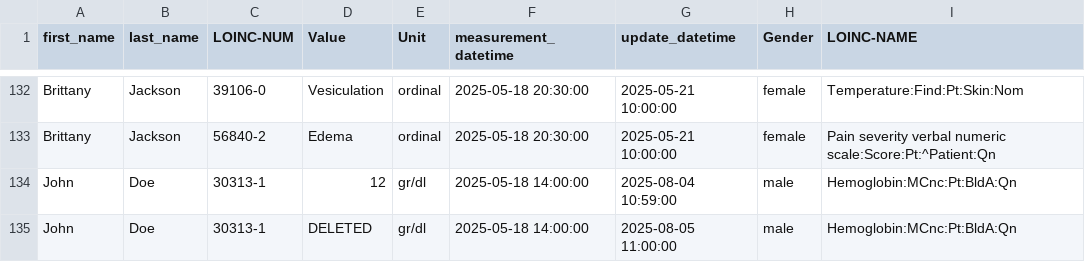
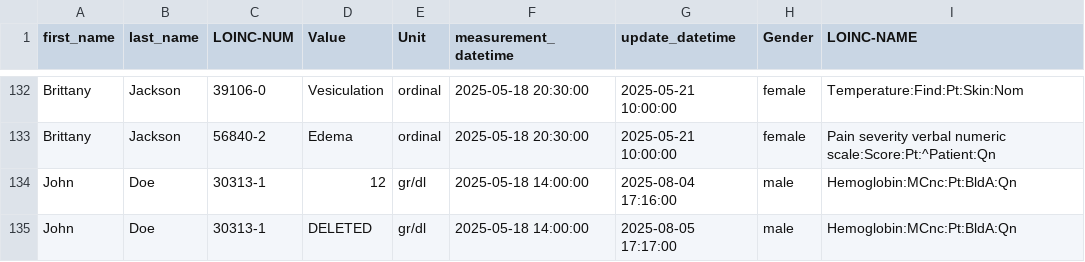
Before and after one commit to NaamaDayan/CDS-Project, a CSV file: project_db_with_names.csv, drawn as a sheet; only a part is shown, gaps mark what is left out.

```diff
--- a/project_db_with_names.csv
+++ b/project_db_with_names.csv
@@ -133,3 +133,3 @@ Brittany,Jackson,39106-0,Vesiculation,ordinal,2025-05-18 20:30:00,2025-05-21 10:
 Brittany,Jackson,56840-2,Edema,ordinal,2025-05-18 20:30:00,2025-05-21 10:00:00,female,Pain severity verbal numeric scale:Score:Pt:^Patient:Qn
-John,Doe,30313-1,12,gr/dl,2025-05-18 14:00:00,2025-08-04 10:59:00,male,Hemoglobin:MCnc:Pt:BldA:Qn
-John,Doe,30313-1,DELETED,gr/dl,2025-05-18 14:00:00,2025-08-05 11:00:00,male,Hemoglobin:MCnc:Pt:BldA:Qn
+John,Doe,30313-1,12,gr/dl,2025-05-18 14:00:00,2025-08-04 17:16:00,male,Hemoglobin:MCnc:Pt:BldA:Qn
+John,Doe,30313-1,DELETED,gr/dl,2025-05-18 14:00:00,2025-08-05 17:17:00,male,Hemoglobin:MCnc:Pt:BldA:Qn
```
Also changed, not shown: 9 other files.
